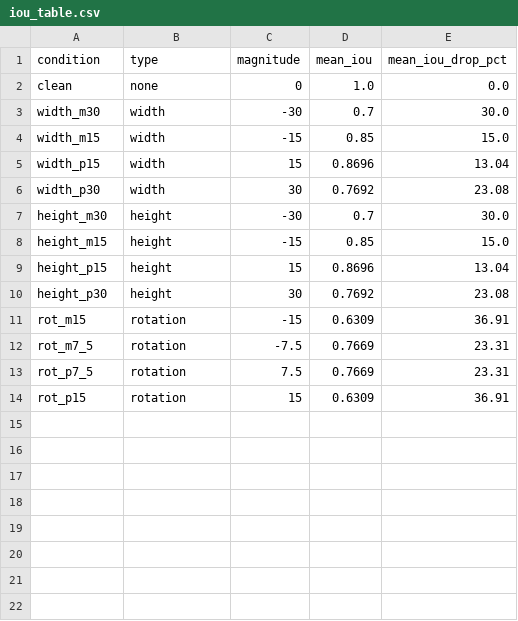
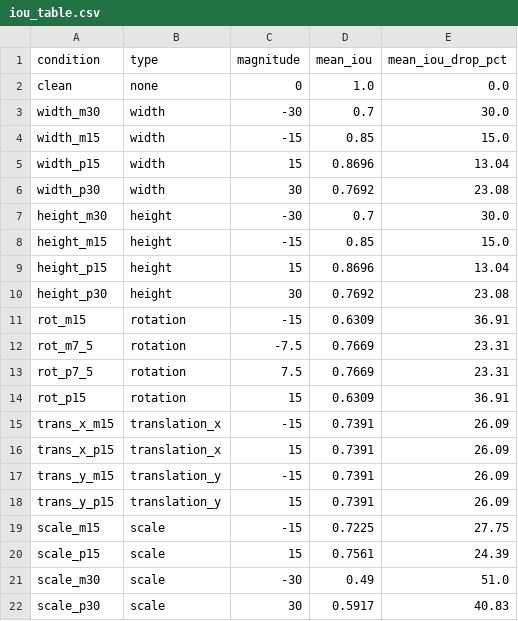
Before and after one commit to Seongwonp/AIDA, a CSV file: experiment/iou_table.csv, drawn as a sheet.

```diff
--- a/experiment/iou_table.csv
+++ b/experiment/iou_table.csv
@@ -14 +14,9 @@ rot_p7_5,rotation,7.5,0.7669,23.31
 rot_p15,rotation,15,0.6309,36.91
+trans_x_m15,translation_x,-15,0.7391,26.09
+trans_x_p15,translation_x,15,0.7391,26.09
+trans_y_m15,translation_y,-15,0.7391,26.09
+trans_y_p15,translation_y,15,0.7391,26.09
+scale_m15,scale,-15,0.7225,27.75
+scale_p15,scale,15,0.7561,24.39
+scale_m30,scale,-30,0.49,51.0
+scale_p30,scale,30,0.5917,40.83
```
Also changed, not shown: backend/app/data/metrics.csv, 30 other files.
